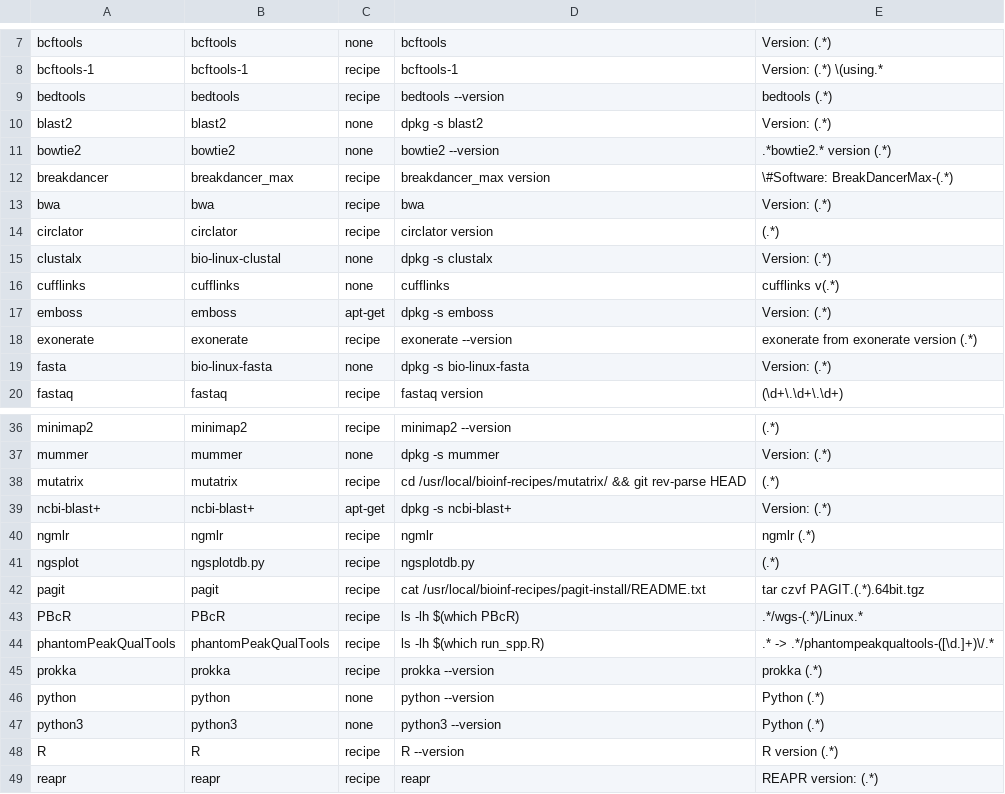
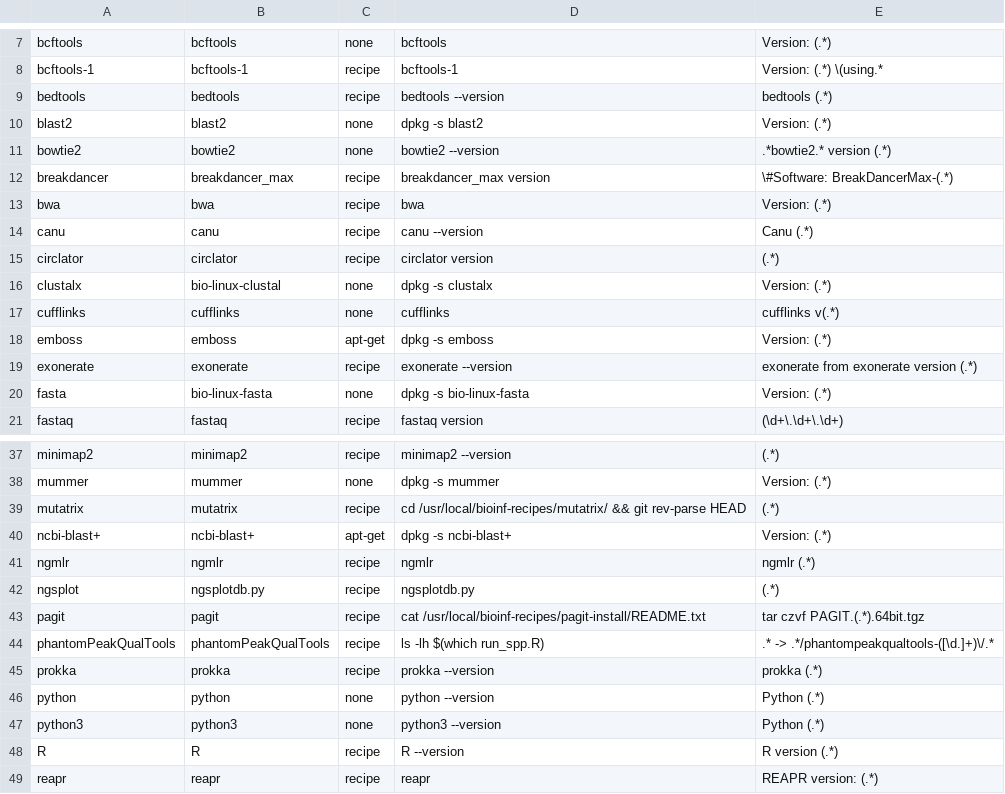
Before and after one commit to wangdi2014/pathogens-vm, a TSV file: all_packages.tsv, drawn as a sheet; only a part is shown, gaps mark what is left out.

Commit message:
Add canu, remove wgs-assembler

```diff
--- a/all_packages.tsv
+++ b/all_packages.tsv
@@ -13,2 +13,3 @@ breakdancer	breakdancer_max	recipe	breakdancer_max version	\#Software: BreakDanc
 bwa	bwa	recipe	bwa	Version: (.*)
+canu	canu	recipe	canu --version	Canu (.*)
 circlator	circlator	recipe	circlator version	(.*)
@@ -42,3 +43,2 @@ ngsplot	ngsplotdb.py	recipe	ngsplotdb.py	(.*)
 pagit	pagit	recipe	cat /usr/local/bioinf-recipes/pagit-install/README.txt	tar czvf PAGIT.(.*).64bit.tgz
-PBcR	PBcR	recipe	ls -lh $(which PBcR)	.*/wgs-(.*)/Linux.*
 phantomPeakQualTools	phantomPeakQualTools	recipe	ls -lh $(which run_spp.R)	.* -> .*/phantompeakqualtools-([\d.]+)\/.*
```
Also changed, not shown: 3 other files.
